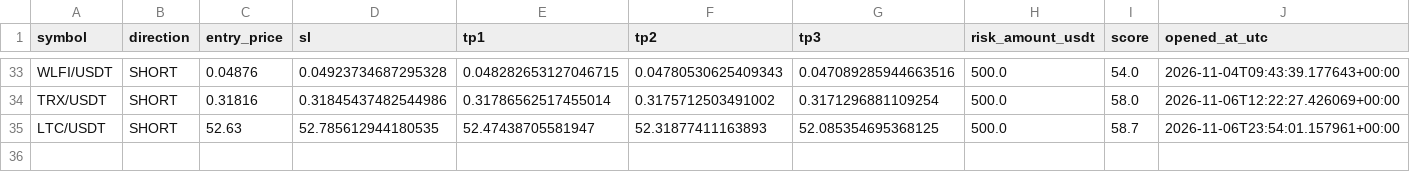
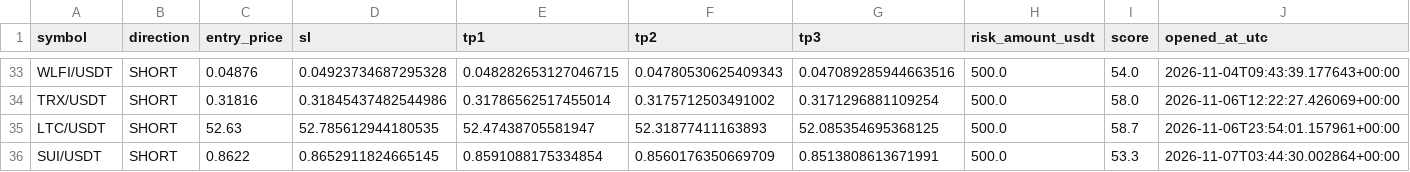
Before and after one commit to kotylevskiyv/crypto-alert-bot, a CSV file: state/trade_history.csv, drawn as a sheet; only a part is shown, gaps mark what is left out; rows hold the shown columns only; the diff names each change by its address in the sheet, - before the commit and + after, or states it on an @@ line.

Commit message:
Update bot state [skip ci]

```diff
--- a/state/trade_history.csv
+++ b/state/trade_history.csv
+row 36: SUI/USDT | SHORT | 0.8622 | 0.8652911824665145 | 0.8591088175334854 | 0.8560176350669709 | 0.8513808613671991 | 500.0 | 53.3 | 2026-11-07T03:44:30.002864+00:00
```
Also changed, not shown: 1 other file.
